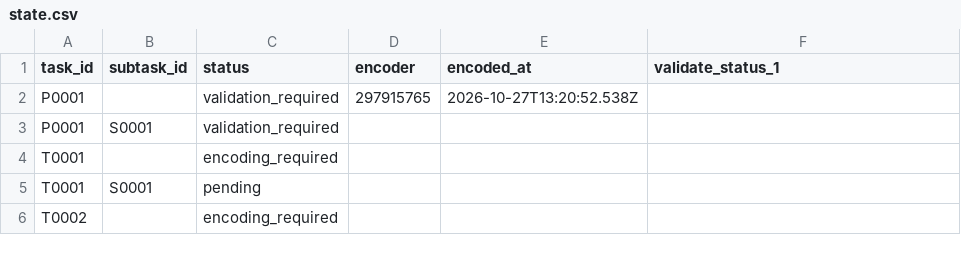
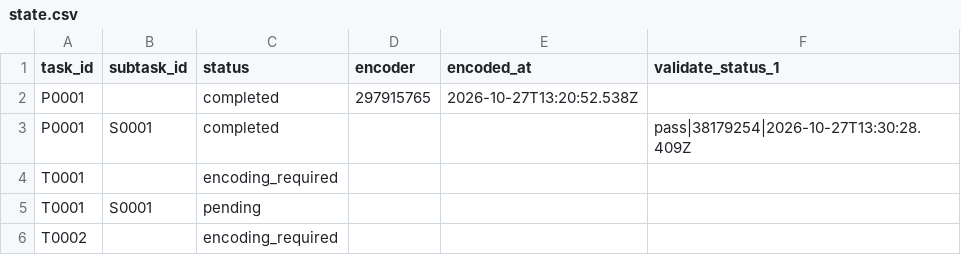
Before and after one commit to ohwjd/test-20261023-1, a CSV file: tracking/state.csv, drawn as a sheet; only a part is shown.

```diff
--- a/tracking/state.csv
+++ b/tracking/state.csv
@@ -1,4 +1,4 @@
 task_id,subtask_id,status,encoder,encoded_at,validate_status_1
-P0001,,validation_required,297915765,2026-10-27T13:20:52.538Z,
-P0001,S0001,validation_required,,,
+P0001,,completed,297915765,2026-10-27T13:20:52.538Z,
+P0001,S0001,completed,,,pass|38179254|2026-10-27T13:30:28.409Z
 T0001,,encoding_required,,,
```
Also changed, not shown: tracking/comment.csv, tracking/history.csv, 1 other file.
